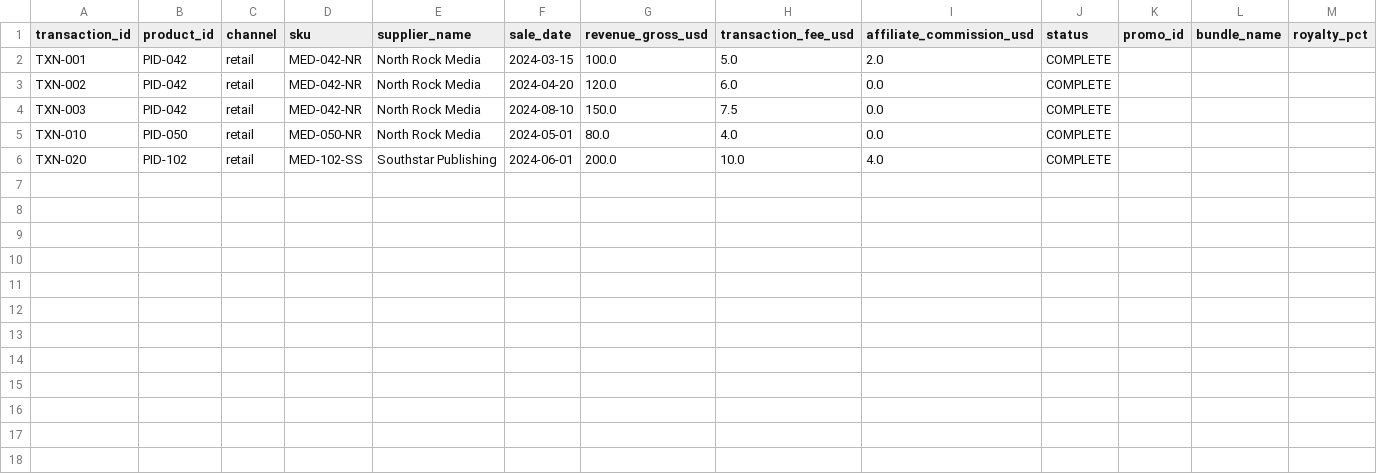
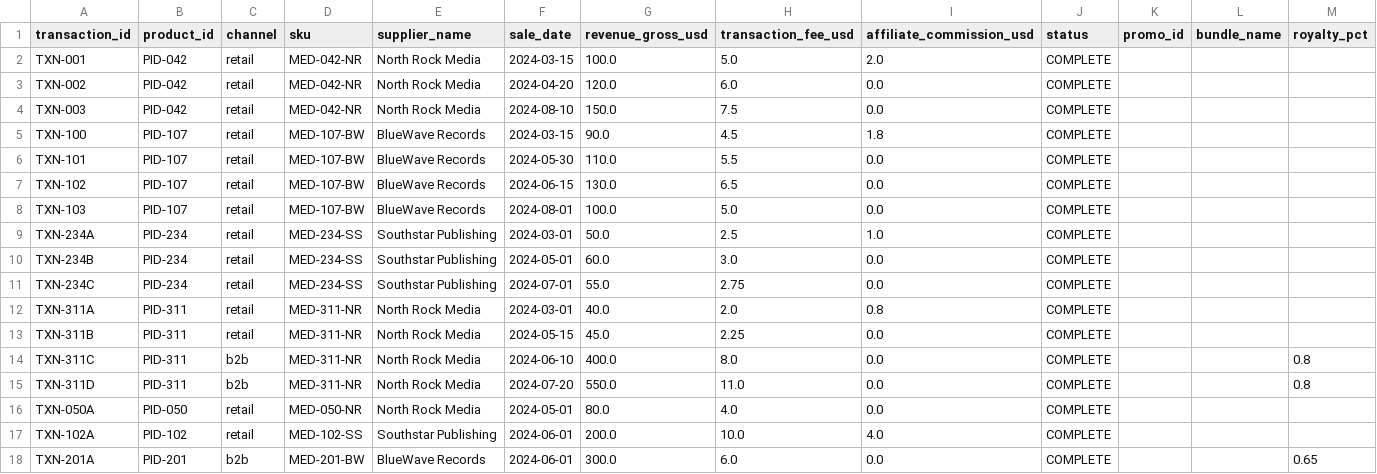
Before and after one commit to AntiNoise-ai/trapstreet-tasks, a CSV file: tasks/debug_royalty_pipeline/inputs/case_01/transactions.csv, drawn as a sheet; only a part is shown; addresses are those after the commit; rows hold the shown columns only; the diff names each change by its address in the sheet, - before the commit and + after, or states it on an @@ line.

Commit message:
debug_royalty_pipeline: unify all 4 cases to share ONE input dataset
Previously each case had its own catalog/transactions. Now all 4 cases
share the same suppliers/catalog/transactions -- only ticket + gold_edits
differ per case. This matches real production: one DB, different tickets.

Shared dataset covers all 4 scenarios:
- Nebula Runner (PID-042 @ NR, PID-070 @ MG) -- for case_01 misattribution
- Midnight Cartographer (PID-107 @ BW, PID-088 @ MG) -- for case_02 dated misattribution
- River of Stones (PID-234 @ SS) -- for case_03 retail-only royalty change
- Voidwalker (PID-311 @ NR, has b2b txns) -- for case_04 royalty w/ b2b
- Noise products (Iron Grid, Solar Chronicles, The Silent Library)
- ~15 transactions total covering all cases + unrelated noise

Empirical baseline (2026-07-10):
- Haiku 4.5:  1/4 (only case_03; larger dataset overwhelms it)
- Sonnet 4.6: 4/4 (best -- focuses well on ticket-relevant data)
- Opus 4.8:   2/4 (case_03 + case_04; over-focuses on wrong scope)

Result reshuffle from per-case data indicates the noise resistance
dimension is now more important -- Sonnet excels here.

```diff
--- a/tasks/debug_royalty_pipeline/inputs/case_01/transactions.csv
+++ b/tasks/debug_royalty_pipeline/inputs/case_01/transactions.csv
+row 5: TXN-100 | PID-107 | retail | MED-107-BW | BlueWave Records | 2024-03-15 | 90.0 | 4.5 | 1.8 | COMPLETE
+row 6: TXN-101 | PID-107 | retail | MED-107-BW | BlueWave Records | 2024-05-30 | 110.0 | 5.5 | 0.0 | COMPLETE
+row 7: TXN-102 | PID-107 | retail | MED-107-BW | BlueWave Records | 2024-06-15 | 130.0 | 6.5 | 0.0 | COMPLETE
+row 8: TXN-103 | PID-107 | retail | MED-107-BW | BlueWave Records | 2024-08-01 | 100.0 | 5.0 | 0.0 | COMPLETE
+row 9: TXN-234A | PID-234 | retail | MED-234-SS | Southstar Publishing | 2024-03-01 | 50.0 | 2.5 | 1.0 | COMPLETE
+row 10: TXN-234B | PID-234 | retail | MED-234-SS | Southstar Publishing | 2024-05-01 | 60.0 | 3.0 | 0.0 | COMPLETE
+row 11: TXN-234C | PID-234 | retail | MED-234-SS | Southstar Publishing | 2024-07-01 | 55.0 | 2.75 | 0.0 | COMPLETE
+row 12: TXN-311A | PID-311 | retail | MED-311-NR | North Rock Media | 2024-03-01 | 40.0 | 2.0 | 0.8 | COMPLETE
+row 13: TXN-311B | PID-311 | retail | MED-311-NR | North Rock Media | 2024-05-15 | 45.0 | 2.25 | 0.0 | COMPLETE
+row 14: TXN-311C | PID-311 | b2b | MED-311-NR | North Rock Media | 2024-06-10 | 400.0 | 8.0 | 0.0 | COMPLETE |  |  | 0.8
+row 15: TXN-311D | PID-311 | b2b | MED-311-NR | North Rock Media | 2024-07-20 | 550.0 | 11.0 | 0.0 | COMPLETE |  |  | 0.8
-A16 (transaction_id): TXN-010
+A16 (transaction_id): TXN-050A
-A17 (transaction_id): TXN-020
+A17 (transaction_id): TXN-102A
+row 18: TXN-201A | PID-201 | b2b | MED-201-BW | BlueWave Records | 2024-06-01 | 300.0 | 6.0 | 0.0 | COMPLETE |  |  | 0.65
```
Also changed, not shown: tasks/debug_royalty_pipeline/inputs/case_01/catalog.csv, tasks/debug_royalty_pipeline/inputs/case_02/catalog.csv, 6 other files.
